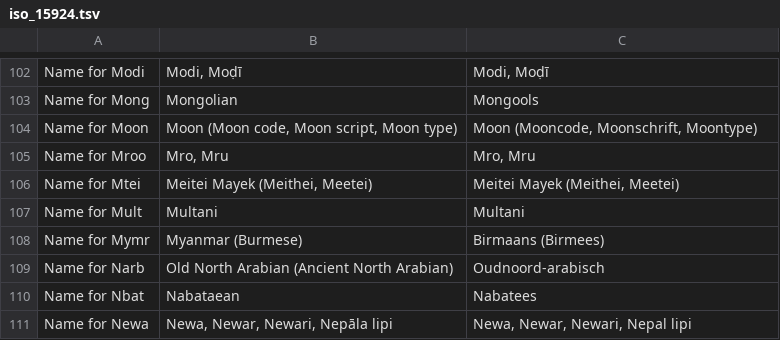
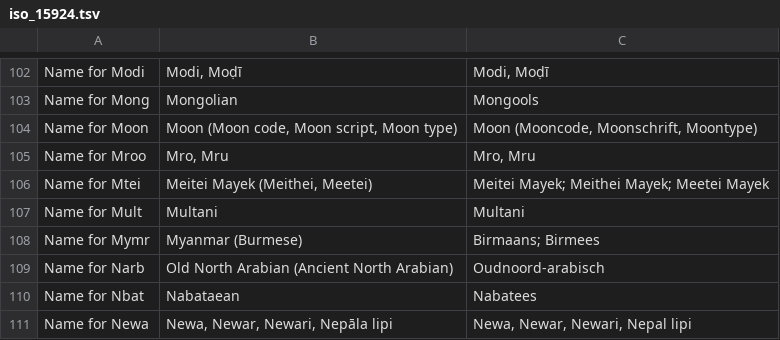
Before and after one commit to OpenTaal/opentaal-isocodes, a TSV file: tsv/iso_15924.tsv, drawn as a sheet; only a part is shown, gaps mark what is left out; the diff covers the shown part only.

```diff
--- a/tsv/iso_15924.tsv
+++ b/tsv/iso_15924.tsv
@@ -105,5 +105,5 @@ Name for Moon	Moon (Moon code, Moon script, Moon type)	Moon (Mooncode, Moonschri
 Name for Mroo	Mro, Mru	Mro, Mru
-Name for Mtei	Meitei Mayek (Meithei, Meetei)	Meitei Mayek (Meithei, Meetei)
+Name for Mtei	Meitei Mayek (Meithei, Meetei)	Meitei Mayek; Meithei Mayek; Meetei Mayek
 Name for Mult	Multani	Multani
-Name for Mymr	Myanmar (Burmese)	Birmaans (Birmees)
+Name for Mymr	Myanmar (Burmese)	Birmaans; Birmees
 Name for Narb	Old North Arabian (Ancient North Arabian)	Oudnoord-arabisch
```
Also changed, not shown: 22 edited cells elsewhere in this file, tsv/iso_3166-1.tsv, tsv/iso_3166-2.tsv, 27 other files.
